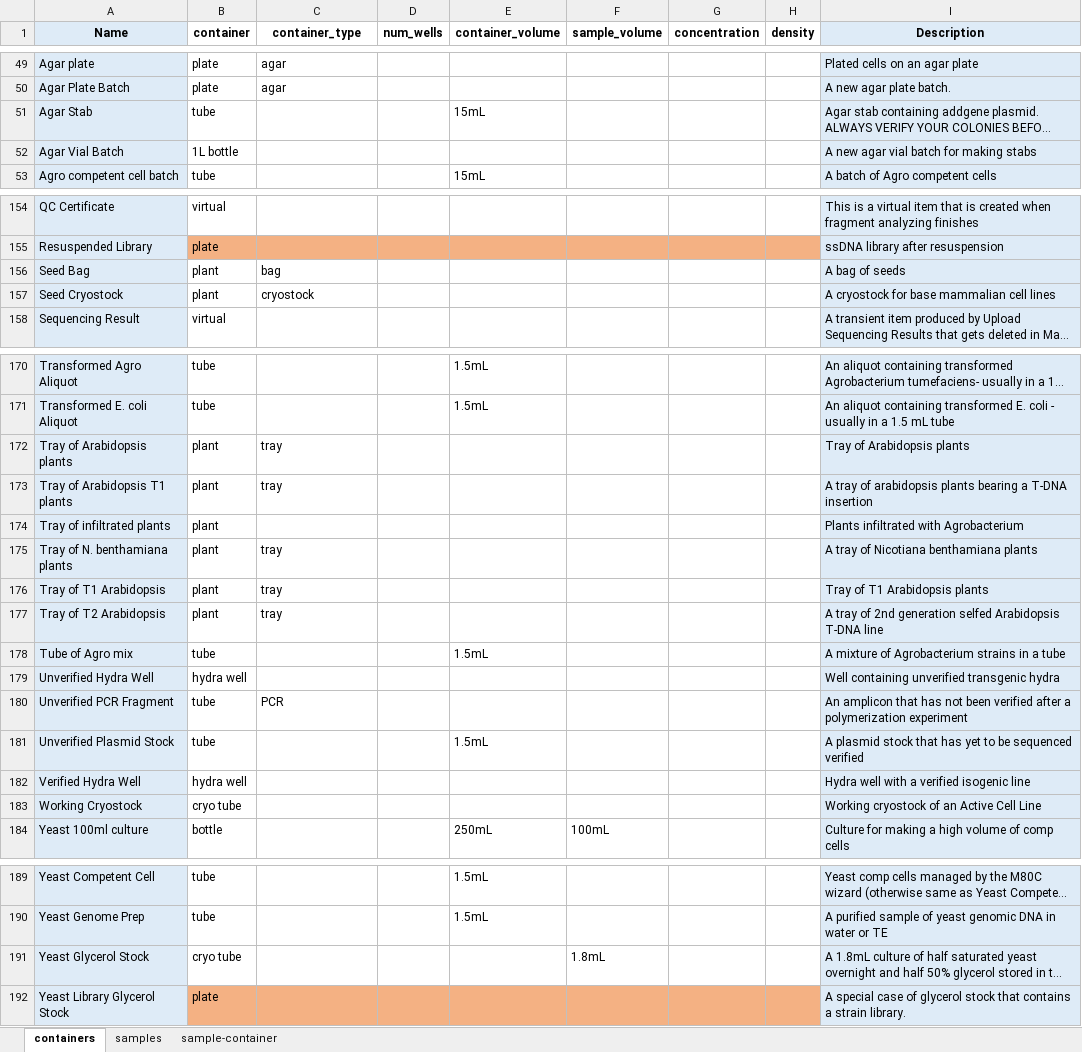
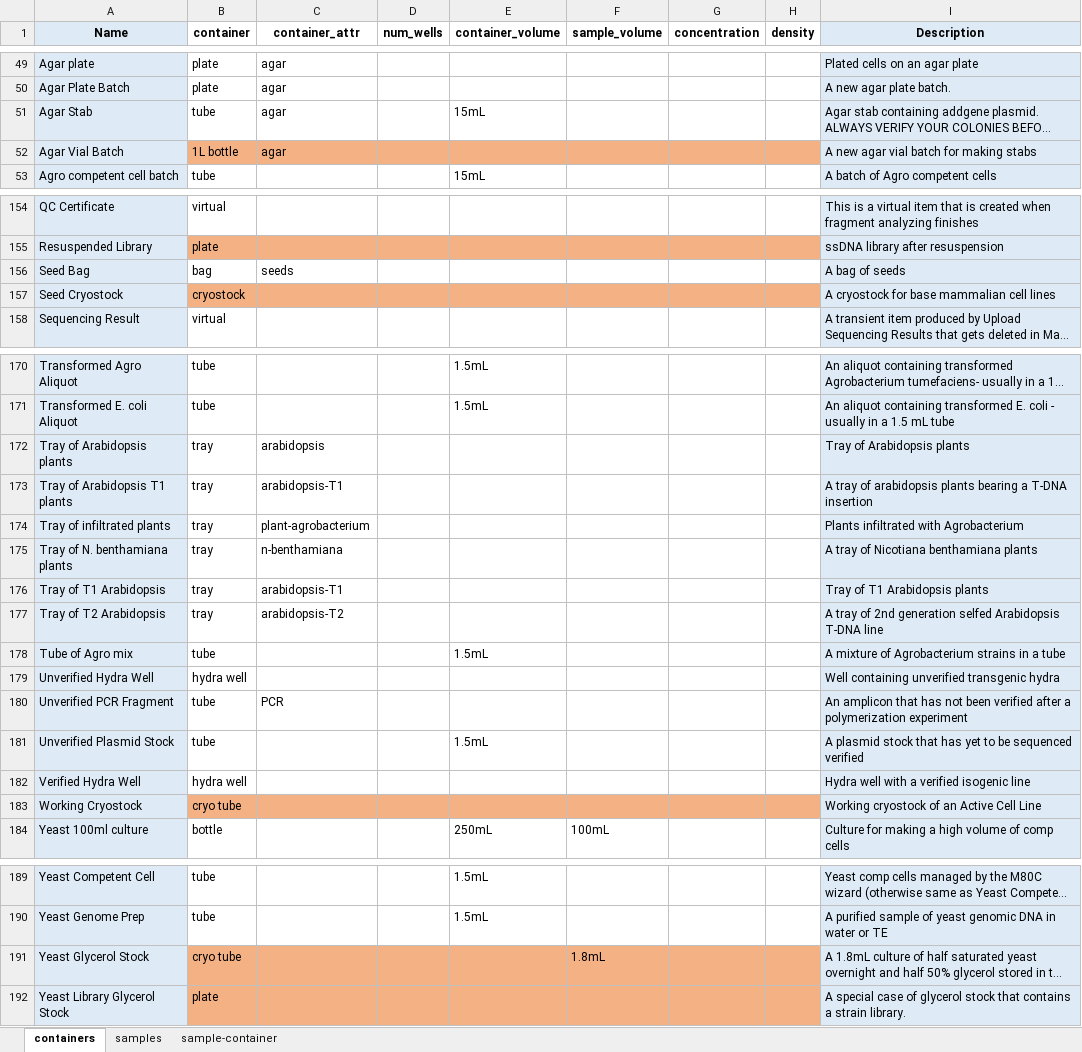
Before and after one commit to hicsail/crucible, an Excel workbook: scratch/biofab-sample-objects.xlsx, sheet containers, drawn as a sheet; only a part is shown, gaps mark what is left out; long unchanged cells end in …; values as stored, in another font and other column widths than the file's, no borders; the diff covers the shown part only; the diff names each change by its address in the sheet, - before the commit and + after, or states it on an @@ line.

Commit message:
updated biofab container signatures

```diff
--- a/scratch/biofab-sample-objects.xlsx (sheet containers)
+++ b/scratch/biofab-sample-objects.xlsx (sheet containers)
-C1: container_type
+C1: container_attr
-C51:C52 (container_attr): (empty)
+C51:C52 (container_attr): agar
-B52:H52 fill: none
+B52:H52 fill: #F4B183
-B156 (container): plant
+B156 (container): bag
-C156 (container_attr): bag
+C156 (container_attr): seeds
-B157 (container): plant
+B157 (container): cryostock
-B157:H157 fill: none
+B157:H157 fill: #F4B183
-C157 (container_attr): cryostock
+C157 (container_attr): (empty)
-B172:B177 (container): plant
+B172:B177 (container): tray
-C172 (container_attr): tray
+C172 (container_attr): arabidopsis
-C173 (container_attr): tray
+C173 (container_attr): arabidopsis-T1
-C174 (container_attr): (empty)
+C174 (container_attr): plant-agrobacterium
-C175 (container_attr): tray
+C175 (container_attr): n-benthamiana
-C176 (container_attr): tray
+C176 (container_attr): arabidopsis-T1
-C177 (container_attr): tray
+C177 (container_attr): arabidopsis-T2
-B183:H183 fill: none
+B183:H183 fill: #F4B183
-B191:H191 fill: none
+B191:H191 fill: #F4B183
```
Also changed, not shown: 32 edited cells and cell formats elsewhere in this sheet.
